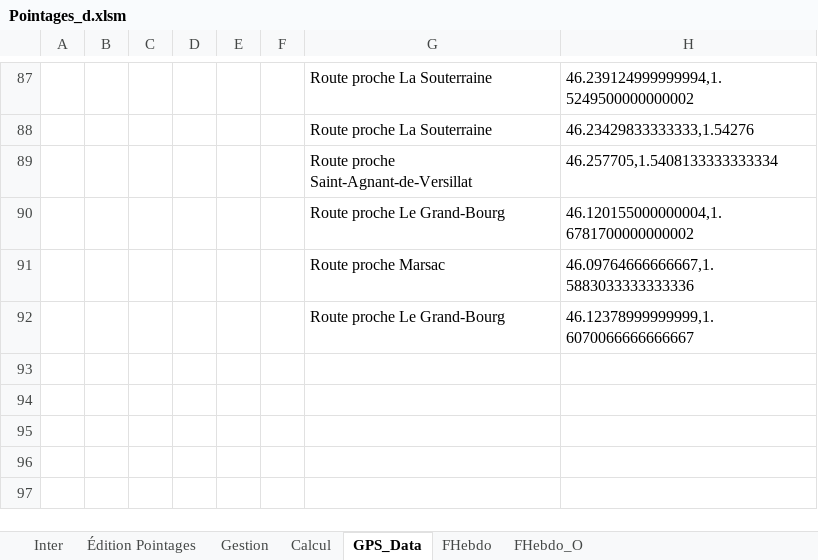
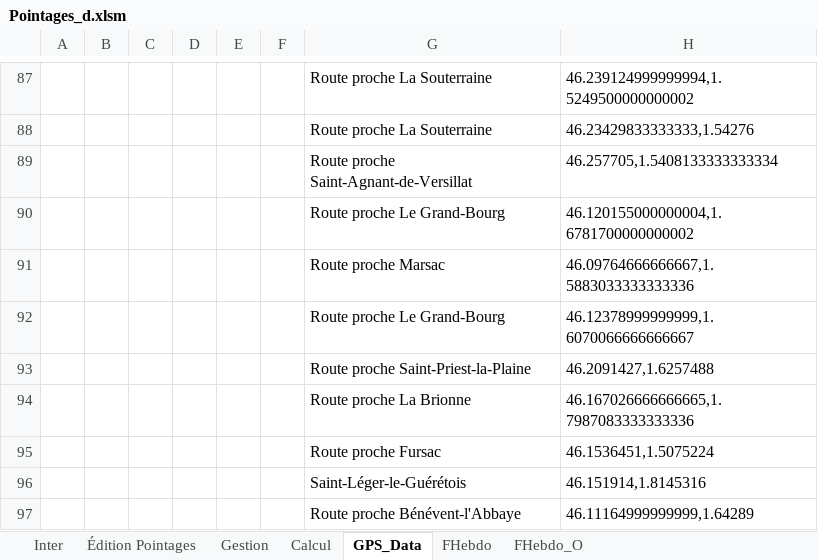
Before and after one commit to avigeilpro/PointagesXL, an Excel workbook: Amb/Pointages_d.xlsm, sheet GPS_Data, drawn as a sheet; only a part is shown, gaps mark what is left out; values as stored, in another font and other column widths than the file's, no borders; the diff names each change by its address in the sheet, - before the commit and + after, or states it on an @@ line.

```diff
--- a/Amb/Pointages_d.xlsm (sheet GPS_Data)
+++ b/Amb/Pointages_d.xlsm (sheet GPS_Data)
+row 93:  |  |  |  |  |  | Route proche Saint-Priest-la-Plaine | 46.2091427,1.6257488
+row 94:  |  |  |  |  |  | Route proche La Brionne | 46.167026666666665,1.7987083333333336
+row 95:  |  |  |  |  |  | Route proche Fursac | 46.1536451,1.5075224
+row 96:  |  |  |  |  |  | Saint-Léger-le-Guérétois | 46.151914,1.8145316
+row 97:  |  |  |  |  |  | Route proche Bénévent-l'Abbaye | 46.11164999999999,1.64289
```
Also changed, not shown: sheet Calcul, sheet Inter, sheet FHebdo_O, sheet Gestion, formulas that keep their value, hidden cells, charts or pictures.
